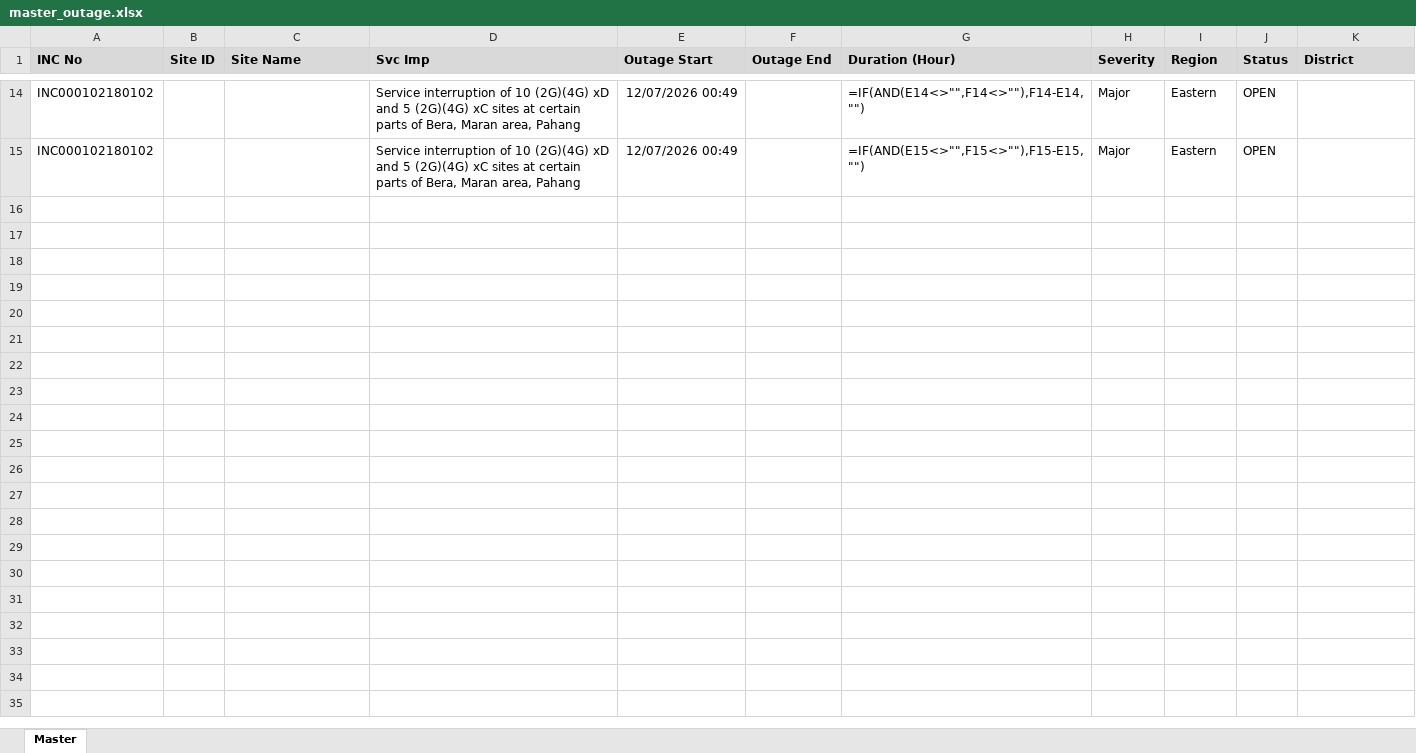
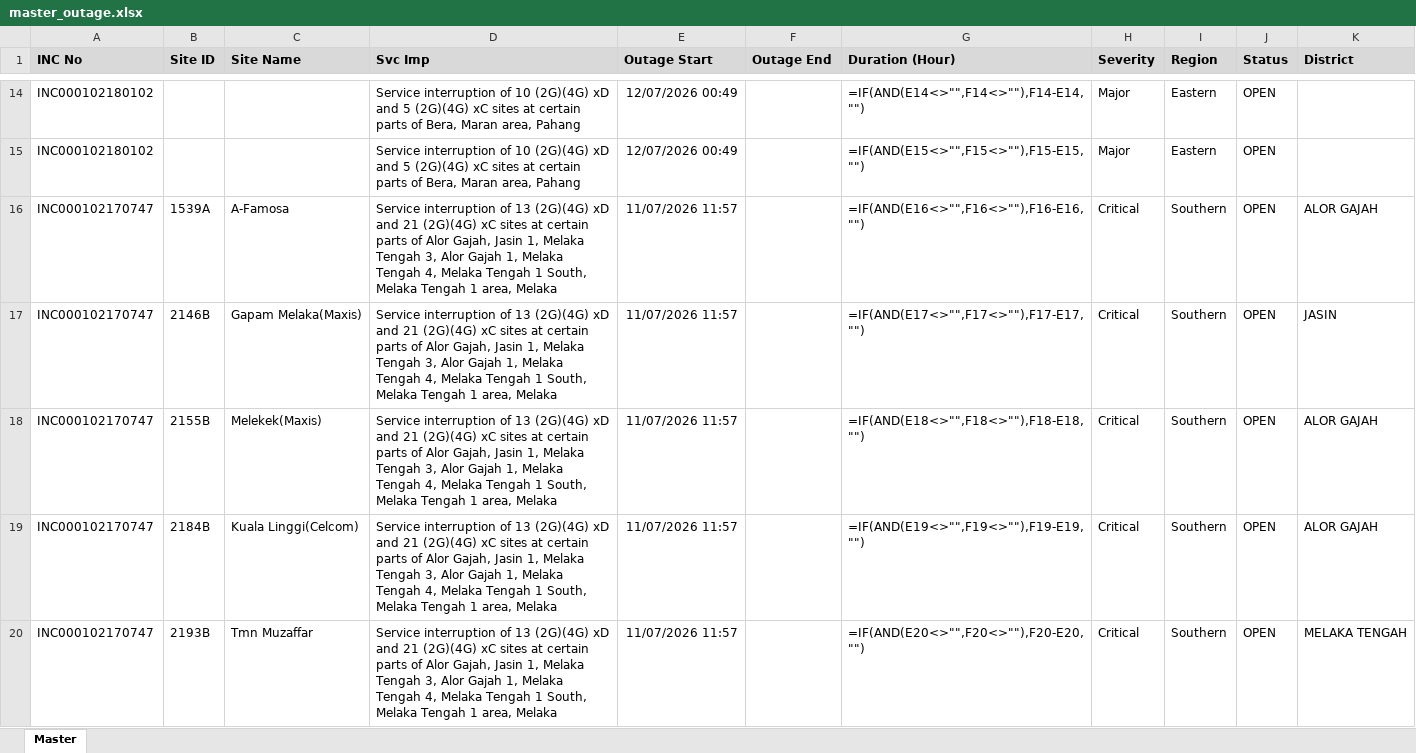
Before and after one commit to blueranger14/outage-master-repo-, an Excel workbook: master/master_outage.xlsx, sheet Master, drawn as a sheet; only a part is shown, gaps mark what is left out; values as stored, in another font and other column widths than the file's, no borders; formulas without a stored value are shown as written; the diff covers the shown part only; the diff names each change by its address in the sheet, - before the commit and + after, or states it on an @@ line.

```diff
--- a/master/master_outage.xlsx (sheet Master)
+++ b/master/master_outage.xlsx (sheet Master)
+row 16: INC000102170747 | 1539A | A-Famosa | Service interruption of 13 (2G)(4G) xD and 21 (2G)(4G) xC sites at certain parts of Alor Gajah, Jasin 1, Melaka Tengah 3, Alor Gajah 1, Melaka Tengah 4, Melaka Tengah 1 South, Melaka Tengah 1 area, Melaka | 11/07/2026 11:57 |  | =IF(AND(E16<>"",F16<>""),F16-E16,"") | Critical | Southern | OPEN | ALOR GAJAH
+row 17: INC000102170747 | 2146B | Gapam Melaka(Maxis) | Service interruption of 13 (2G)(4G) xD and 21 (2G)(4G) xC sites at certain parts of Alor Gajah, Jasin 1, Melaka Tengah 3, Alor Gajah 1, Melaka Tengah 4, Melaka Tengah 1 South, Melaka Tengah 1 area, Melaka | 11/07/2026 11:57 |  | =IF(AND(E17<>"",F17<>""),F17-E17,"") | Critical | Southern | OPEN | JASIN
+row 18: INC000102170747 | 2155B | Melekek(Maxis) | Service interruption of 13 (2G)(4G) xD and 21 (2G)(4G) xC sites at certain parts of Alor Gajah, Jasin 1, Melaka Tengah 3, Alor Gajah 1, Melaka Tengah 4, Melaka Tengah 1 South, Melaka Tengah 1 area, Melaka | 11/07/2026 11:57 |  | =IF(AND(E18<>"",F18<>""),F18-E18,"") | Critical | Southern | OPEN | ALOR GAJAH
+row 19: INC000102170747 | 2184B | Kuala Linggi(Celcom) | Service interruption of 13 (2G)(4G) xD and 21 (2G)(4G) xC sites at certain parts of Alor Gajah, Jasin 1, Melaka Tengah 3, Alor Gajah 1, Melaka Tengah 4, Melaka Tengah 1 South, Melaka Tengah 1 area, Melaka | 11/07/2026 11:57 |  | =IF(AND(E19<>"",F19<>""),F19-E19,"") | Critical | Southern | OPEN | ALOR GAJAH
+row 20: INC000102170747 | 2193B | Tmn Muzaffar | Service interruption of 13 (2G)(4G) xD and 21 (2G)(4G) xC sites at certain parts of Alor Gajah, Jasin 1, Melaka Tengah 3, Alor Gajah 1, Melaka Tengah 4, Melaka Tengah 1 South, Melaka Tengah 1 area, Melaka | 11/07/2026 11:57 |  | =IF(AND(E20<>"",F20<>""),F20-E20,"") | Critical | Southern | OPEN | MELAKA TENGAH
```
Also changed, not shown: 29 added rows elsewhere in this sheet, 1 other file.
